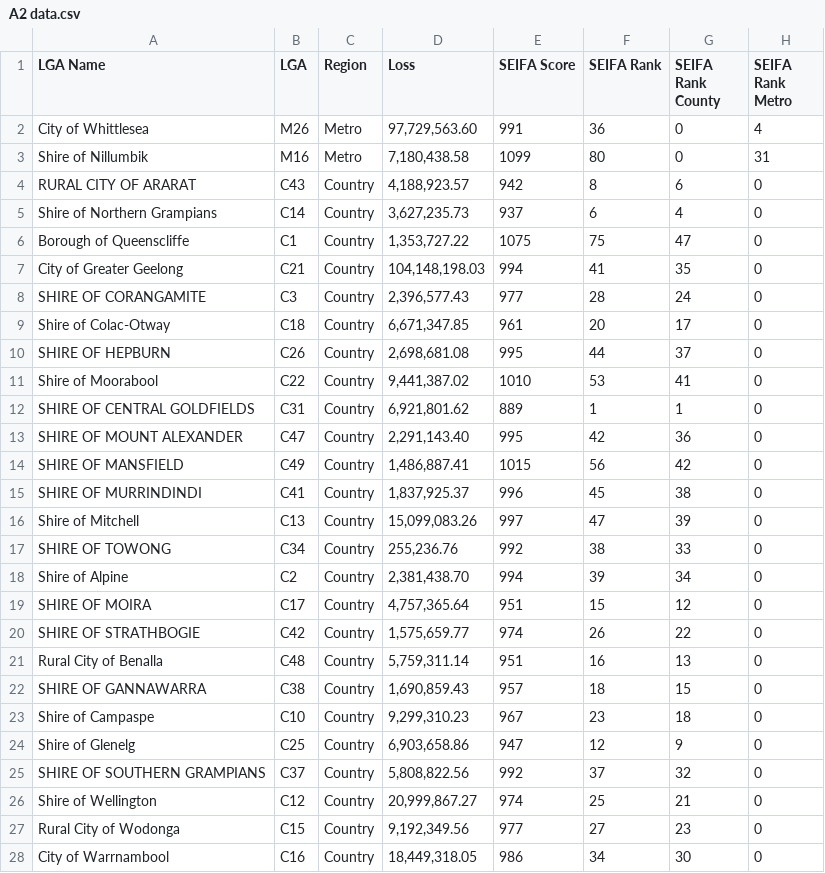
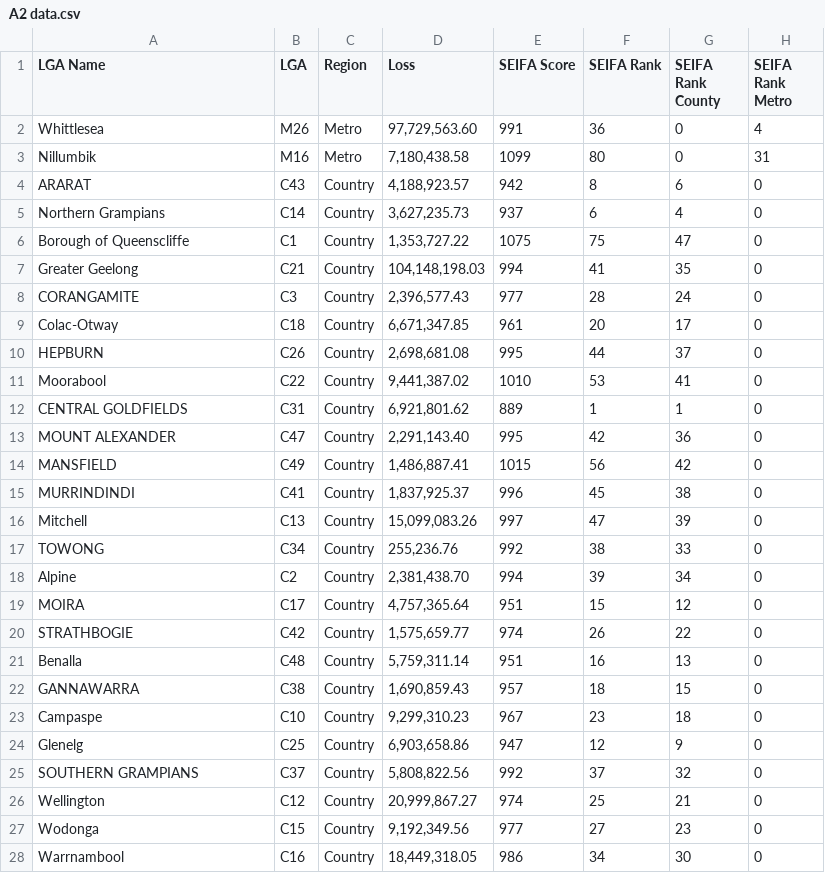
Before and after one commit to Envy-y/FIT3179-A2, a CSV file: FIT3179 A2 Repo/A2 data.csv, drawn as a sheet; only a part is shown; the diff covers the shown part only; the diff names each change by its address in the sheet, - before the commit and + after, or states it on an @@ line.

Commit message:
changed formatting for LGA Name

```diff
--- a/FIT3179 A2 Repo/A2 data.csv
+++ b/FIT3179 A2 Repo/A2 data.csv
-A2 (LGA Name): City of Whittlesea
+A2 (LGA Name): Whittlesea
-A3 (LGA Name): Shire of Nillumbik
+A3 (LGA Name): Nillumbik
-A4 (LGA Name): RURAL CITY OF ARARAT
+A4 (LGA Name): ARARAT
-A5 (LGA Name): Shire of Northern Grampians
+A5 (LGA Name): Northern Grampians
-A7 (LGA Name): City of Greater Geelong
+A7 (LGA Name): Greater Geelong
-A8 (LGA Name): SHIRE OF CORANGAMITE
+A8 (LGA Name): CORANGAMITE
-A9 (LGA Name): Shire of Colac-Otway
+A9 (LGA Name): Colac-Otway
-A10 (LGA Name): SHIRE OF HEPBURN
+A10 (LGA Name): HEPBURN
-A11 (LGA Name): Shire of Moorabool
+A11 (LGA Name): Moorabool
-A12 (LGA Name): SHIRE OF CENTRAL GOLDFIELDS
+A12 (LGA Name): CENTRAL GOLDFIELDS
-A13 (LGA Name): SHIRE OF MOUNT ALEXANDER
+A13 (LGA Name): MOUNT ALEXANDER
-A14 (LGA Name): SHIRE OF MANSFIELD
+A14 (LGA Name): MANSFIELD
-A15 (LGA Name): SHIRE OF MURRINDINDI
+A15 (LGA Name): MURRINDINDI
-A16 (LGA Name): Shire of Mitchell
+A16 (LGA Name): Mitchell
-A17 (LGA Name): SHIRE OF TOWONG
+A17 (LGA Name): TOWONG
-A18 (LGA Name): Shire of Alpine
+A18 (LGA Name): Alpine
-A19 (LGA Name): SHIRE OF MOIRA
+A19 (LGA Name): MOIRA
-A20 (LGA Name): SHIRE OF STRATHBOGIE
+A20 (LGA Name): STRATHBOGIE
-A21 (LGA Name): Rural City of Benalla
+A21 (LGA Name): Benalla
-A22 (LGA Name): SHIRE OF GANNAWARRA
+A22 (LGA Name): GANNAWARRA
-A23 (LGA Name): Shire of Campaspe
+A23 (LGA Name): Campaspe
-A24 (LGA Name): Shire of Glenelg
+A24 (LGA Name): Glenelg
-A25 (LGA Name): SHIRE OF SOUTHERN GRAMPIANS
+A25 (LGA Name): SOUTHERN GRAMPIANS
-A26 (LGA Name): Shire of Wellington
+A26 (LGA Name): Wellington
-A27 (LGA Name): Rural City of Wodonga
+A27 (LGA Name): Wodonga
-A28 (LGA Name): City of Warrnambool
+A28 (LGA Name): Warrnambool
```
Also changed, not shown: 52 edited cells elsewhere in this file, 1 other file.
